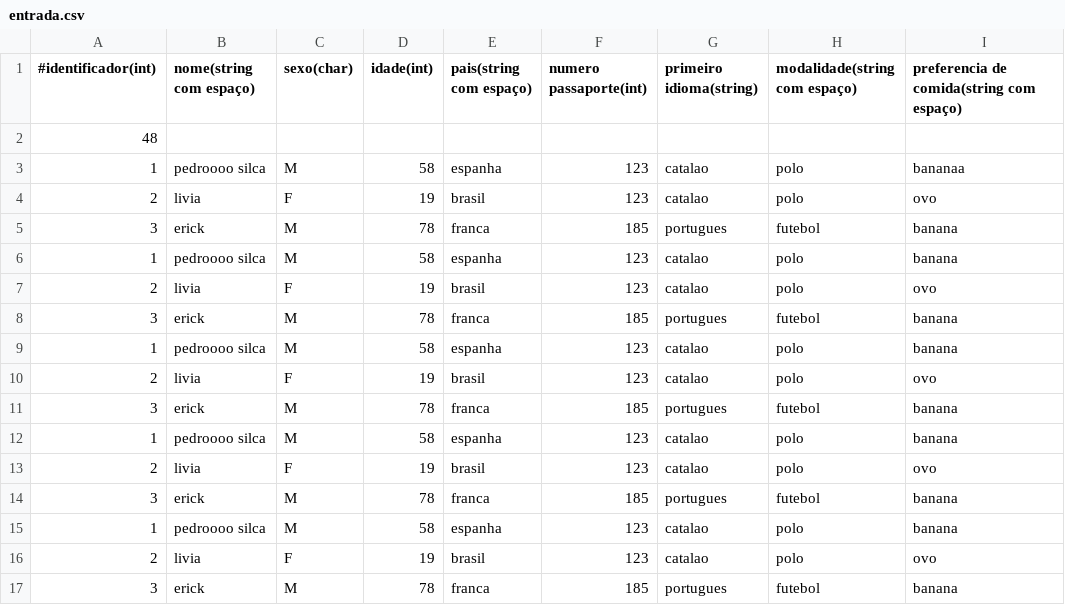
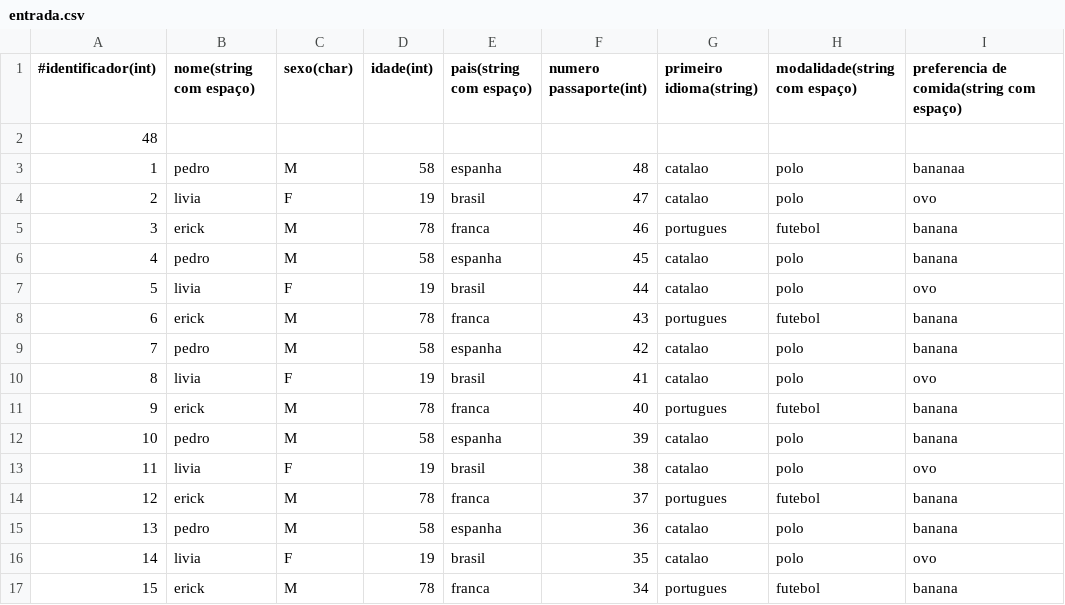
Before and after one commit to Scooby202/Projeto-IALG, a CSV file: entrada.csv, drawn as a sheet; only a part is shown; the diff covers the shown part only.

Commit message:
mudança csv

```diff
--- a/entrada.csv
+++ b/entrada.csv
@@ -2,16 +2,16 @@
 48
-1,pedroooo silca,M,58,espanha,123,catalao,polo,bananaa
-2,livia,F,19,brasil,123,catalao,polo,ovo
-3,erick,M,78,franca,185,portugues,futebol,banana
-1,pedroooo silca,M,58,espanha,123,catalao,polo,banana
-2,livia,F,19,brasil,123,catalao,polo,ovo
-3,erick,M,78,franca,185,portugues,futebol,banana
-1,pedroooo silca,M,58,espanha,123,catalao,polo,banana
-2,livia,F,19,brasil,123,catalao,polo,ovo
-3,erick,M,78,franca,185,portugues,futebol,banana
-1,pedroooo silca,M,58,espanha,123,catalao,polo,banana
-2,livia,F,19,brasil,123,catalao,polo,ovo
-3,erick,M,78,franca,185,portugues,futebol,banana
-1,pedroooo silca,M,58,espanha,123,catalao,polo,banana
-2,livia,F,19,brasil,123,catalao,polo,ovo
-3,erick,M,78,franca,185,portugues,futebol,banana
+1,pedro,M,58,espanha,48,catalao,polo,bananaa
+2,livia,F,19,brasil,47,catalao,polo,ovo
+3,erick,M,78,franca,46,portugues,futebol,banana
+4,pedro,M,58,espanha,45,catalao,polo,banana
+5,livia,F,19,brasil,44,catalao,polo,ovo
+6,erick,M,78,franca,43,portugues,futebol,banana
+7,pedro,M,58,espanha,42,catalao,polo,banana
+8,livia,F,19,brasil,41,catalao,polo,ovo
+9,erick,M,78,franca,40,portugues,futebol,banana
+10,pedro,M,58,espanha,39,catalao,polo,banana
+11,livia,F,19,brasil,38,catalao,polo,ovo
+12,erick,M,78,franca,37,portugues,futebol,banana
+13,pedro,M,58,espanha,36,catalao,polo,banana
+14,livia,F,19,brasil,35,catalao,polo,ovo
+15,erick,M,78,franca,34,portugues,futebol,banana
```
Also changed, not shown: 77 edited cells elsewhere in this file.
